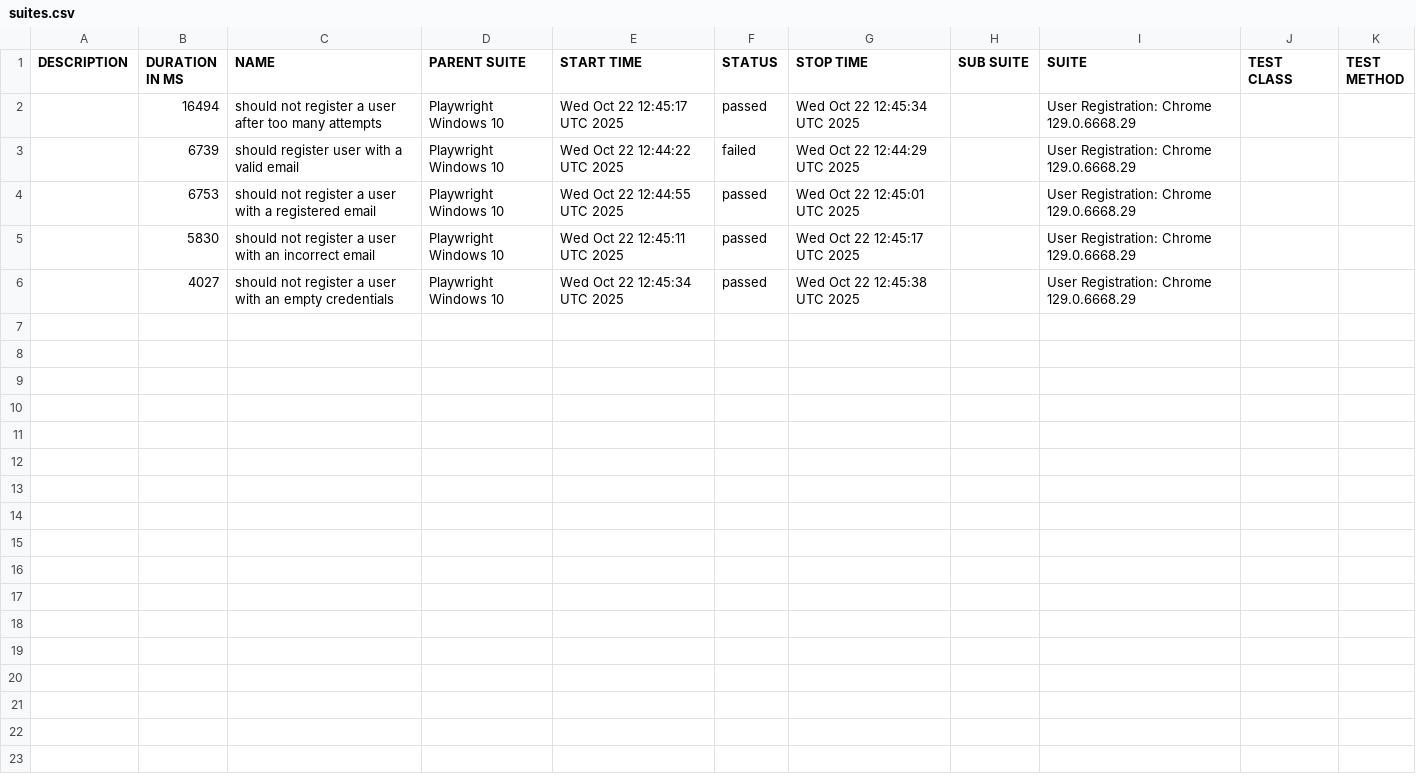
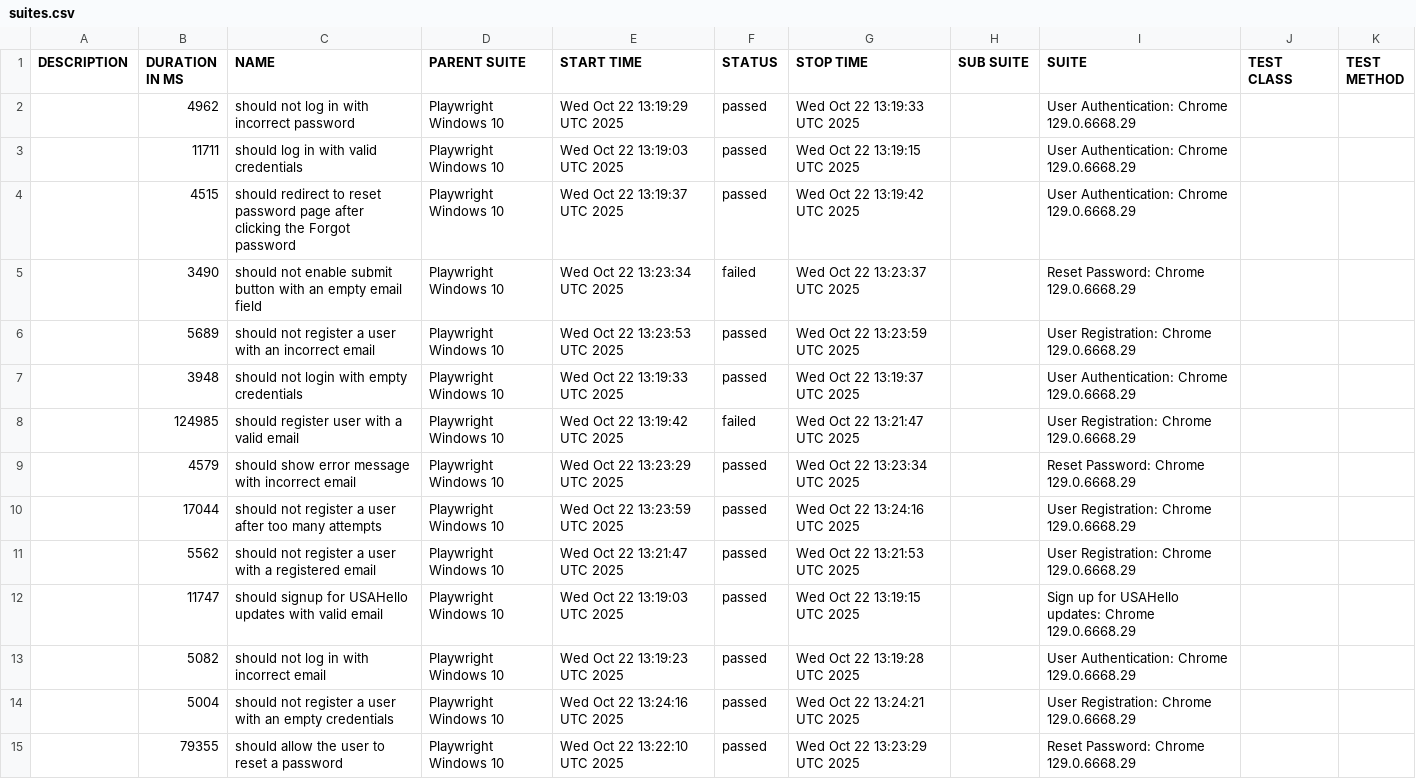
Before and after one commit to netgitqa/QAAssessmentAppService, a CSV file: data/suites.csv, drawn as a sheet.

```diff
--- a/data/suites.csv
+++ b/data/suites.csv
@@ -1,6 +1,15 @@
 "DESCRIPTION","DURATION IN MS","NAME","PARENT SUITE","START TIME","STATUS","STOP TIME","SUB SUITE","SUITE","TEST CLASS","TEST METHOD"
-"","16494","should not register a user after too many attempts","Playwright Windows 10","Wed Oct 22 12:45:17 UTC 2025","passed","Wed Oct 22 12:45:34 UTC 2025","","User Registration: Chrome 129.0.6668.29","",""
-"","6739","should register user with a valid email","Playwright Windows 10","Wed Oct 22 12:44:22 UTC 2025","failed","Wed Oct 22 12:44:29 UTC 2025","","User Registration: Chrome 129.0.6668.29","",""
-"","6753","should not register a user with a registered email","Playwright Windows 10","Wed Oct 22 12:44:55 UTC 2025","passed","Wed Oct 22 12:45:01 UTC 2025","","User Registration: Chrome 129.0.6668.29","",""
-"","5830","should not register a user with an incorrect email","Playwright Windows 10","Wed Oct 22 12:45:11 UTC 2025","passed","Wed Oct 22 12:45:17 UTC 2025","","User Registration: Chrome 129.0.6668.29","",""
-"","4027","should not register a user with an empty credentials","Playwright Windows 10","Wed Oct 22 12:45:34 UTC 2025","passed","Wed Oct 22 12:45:38 UTC 2025","","User Registration: Chrome 129.0.6668.29","",""
+"","4962","should not log in with incorrect password","Playwright Windows 10","Wed Oct 22 13:19:29 UTC 2025","passed","Wed Oct 22 13:19:33 UTC 2025","","User Authentication: Chrome 129.0.6668.29","",""
+"","11711","should log in with valid credentials","Playwright Windows 10","Wed Oct 22 13:19:03 UTC 2025","passed","Wed Oct 22 13:19:15 UTC 2025","","User Authentication: Chrome 129.0.6668.29","",""
+"","4515","should redirect to reset password page after clicking the Forgot password","Playwright Windows 10","Wed Oct 22 13:19:37 UTC 2025","passed","Wed Oct 22 13:19:42 UTC 2025","","User Authentication: Chrome 129.0.6668.29","",""
+"","3490","should not enable submit button with an empty email field","Playwright Windows 10","Wed Oct 22 13:23:34 UTC 2025","failed","Wed Oct 22 13:23:37 UTC 2025","","Reset Password: Chrome 129.0.6668.29","",""
+"","5689","should not register a user with an incorrect email","Playwright Windows 10","Wed Oct 22 13:23:53 UTC 2025","passed","Wed Oct 22 13:23:59 UTC 2025","","User Registration: Chrome 129.0.6668.29","",""
+"","3948","should not login with empty credentials","Playwright Windows 10","Wed Oct 22 13:19:33 UTC 2025","passed","Wed Oct 22 13:19:37 UTC 2025","","User Authentication: Chrome 129.0.6668.29","",""
+"","124985","should register user with a valid email","Playwright Windows 10","Wed Oct 22 13:19:42 UTC 2025","failed","Wed Oct 22 13:21:47 UTC 2025","","User Registration: Chrome 129.0.6668.29","",""
+"","4579","should show error message with incorrect email","Playwright Windows 10","Wed Oct 22 13:23:29 UTC 2025","passed","Wed Oct 22 13:23:34 UTC 2025","","Reset Password: Chrome 129.0.6668.29","",""
+"","17044","should not register a user after too many attempts","Playwright Windows 10","Wed Oct 22 13:23:59 UTC 2025","passed","Wed Oct 22 13:24:16 UTC 2025","","User Registration: Chrome 129.0.6668.29","",""
+"","5562","should not register a user with a registered email","Playwright Windows 10","Wed Oct 22 13:21:47 UTC 2025","passed","Wed Oct 22 13:21:53 UTC 2025","","User Registration: Chrome 129.0.6668.29","",""
+"","11747","should signup for USAHello updates with valid email","Playwright Windows 10","Wed Oct 22 13:19:03 UTC 2025","passed","Wed Oct 22 13:19:15 UTC 2025","","Sign up for USAHello updates: Chrome 129.0.6668.29","",""
+"","5082","should not log in with incorrect email","Playwright Windows 10","Wed Oct 22 13:19:23 UTC 2025","passed","Wed Oct 22 13:19:28 UTC 2025","","User Authentication: Chrome 129.0.6668.29","",""
+"","5004","should not register a user with an empty credentials","Playwright Windows 10","Wed Oct 22 13:24:16 UTC 2025","passed","Wed Oct 22 13:24:21 UTC 2025","","User Registration: Chrome 129.0.6668.29","",""
+"","79355","should allow the user to reset a password","Playwright Windows 10","Wed Oct 22 13:22:10 UTC 2025","passed","Wed Oct 22 13:23:29 UTC 2025","","Reset Password: Chrome 129.0.6668.29","",""
```
Also changed, not shown: 46 other files.
